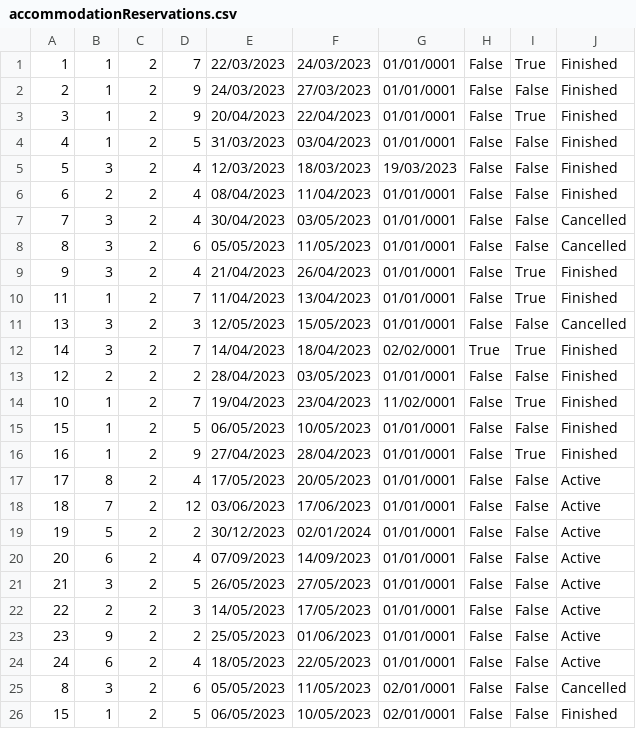
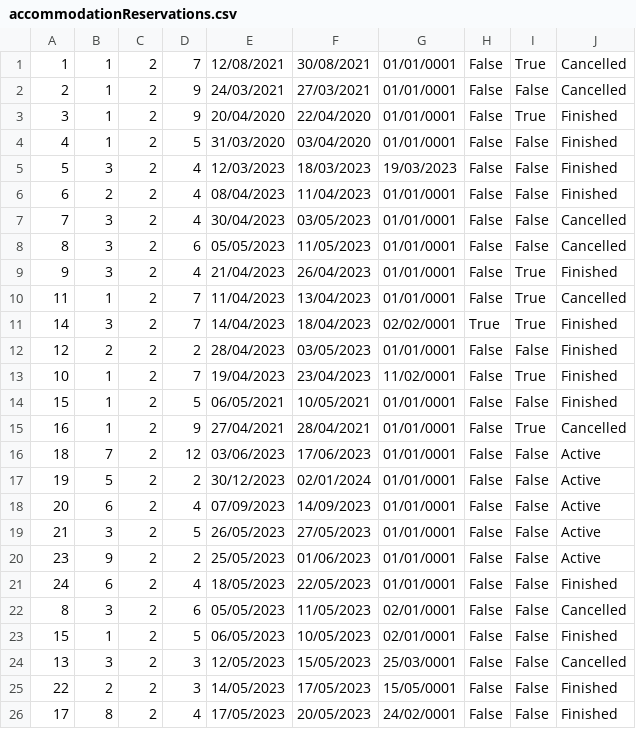
Before and after one commit to breskva01/SIMS-Projekat-Grupa4-TimD, a CSV file: InitialProject/InitialProject/Resources/Data/accommodationReservations.csv, drawn as a sheet.

```diff
--- a/InitialProject/InitialProject/Resources/Data/accommodationReservations.csv
+++ b/InitialProject/InitialProject/Resources/Data/accommodationReservations.csv
@@ -1,5 +1,5 @@
-1|1|2|7|22/03/2023|24/03/2023|01/01/0001|False|True|Finished
-2|1|2|9|24/03/2023|27/03/2023|01/01/0001|False|False|Finished
-3|1|2|9|20/04/2023|22/04/2023|01/01/0001|False|True|Finished
-4|1|2|5|31/03/2023|03/04/2023|01/01/0001|False|False|Finished
+1|1|2|7|12/08/2021|30/08/2021|01/01/0001|False|True|Cancelled
+2|1|2|9|24/03/2021|27/03/2021|01/01/0001|False|False|Cancelled
+3|1|2|9|20/04/2020|22/04/2020|01/01/0001|False|True|Finished
+4|1|2|5|31/03/2020|03/04/2020|01/01/0001|False|False|Finished
 5|3|2|4|12/03/2023|18/03/2023|19/03/2023|False|False|Finished
@@ -9,4 +9,3 @@
 9|3|2|4|21/04/2023|26/04/2023|01/01/0001|False|True|Finished
-11|1|2|7|11/04/2023|13/04/2023|01/01/0001|False|True|Finished
-13|3|2|3|12/05/2023|15/05/2023|01/01/0001|False|False|Cancelled
+11|1|2|7|11/04/2023|13/04/2023|01/01/0001|False|True|Cancelled
 14|3|2|7|14/04/2023|18/04/2023|02/02/0001|True|True|Finished
@@ -14,5 +13,4 @@
 10|1|2|7|19/04/2023|23/04/2023|11/02/0001|False|True|Finished
-15|1|2|5|06/05/2023|10/05/2023|01/01/0001|False|False|Finished
-16|1|2|9|27/04/2023|28/04/2023|01/01/0001|False|True|Finished
-17|8|2|4|17/05/2023|20/05/2023|01/01/0001|False|False|Active
+15|1|2|5|06/05/2021|10/05/2021|01/01/0001|False|False|Finished
+16|1|2|9|27/04/2021|28/04/2021|01/01/0001|False|True|Cancelled
 18|7|2|12|03/06/2023|17/06/2023|01/01/0001|False|False|Active
@@ -21,6 +19,8 @@
 21|3|2|5|26/05/2023|27/05/2023|01/01/0001|False|False|Active
-22|2|2|3|14/05/2023|17/05/2023|01/01/0001|False|False|Active
 23|9|2|2|25/05/2023|01/06/2023|01/01/0001|False|False|Active
-24|6|2|4|18/05/2023|22/05/2023|01/01/0001|False|False|Active
+24|6|2|4|18/05/2023|22/05/2023|01/01/0001|False|False|Finished
 8|3|2|6|05/05/2023|11/05/2023|02/01/0001|False|False|Cancelled
 15|1|2|5|06/05/2023|10/05/2023|02/01/0001|False|False|Finished
+13|3|2|3|12/05/2023|15/05/2023|25/03/0001|False|False|Cancelled
+22|2|2|3|14/05/2023|17/05/2023|15/05/0001|False|False|Finished
+17|8|2|4|17/05/2023|20/05/2023|24/02/0001|False|False|Finished
```
Also changed, not shown: InitialProject/InitialProject/Resources/Data/users.csv, 41 other files.
